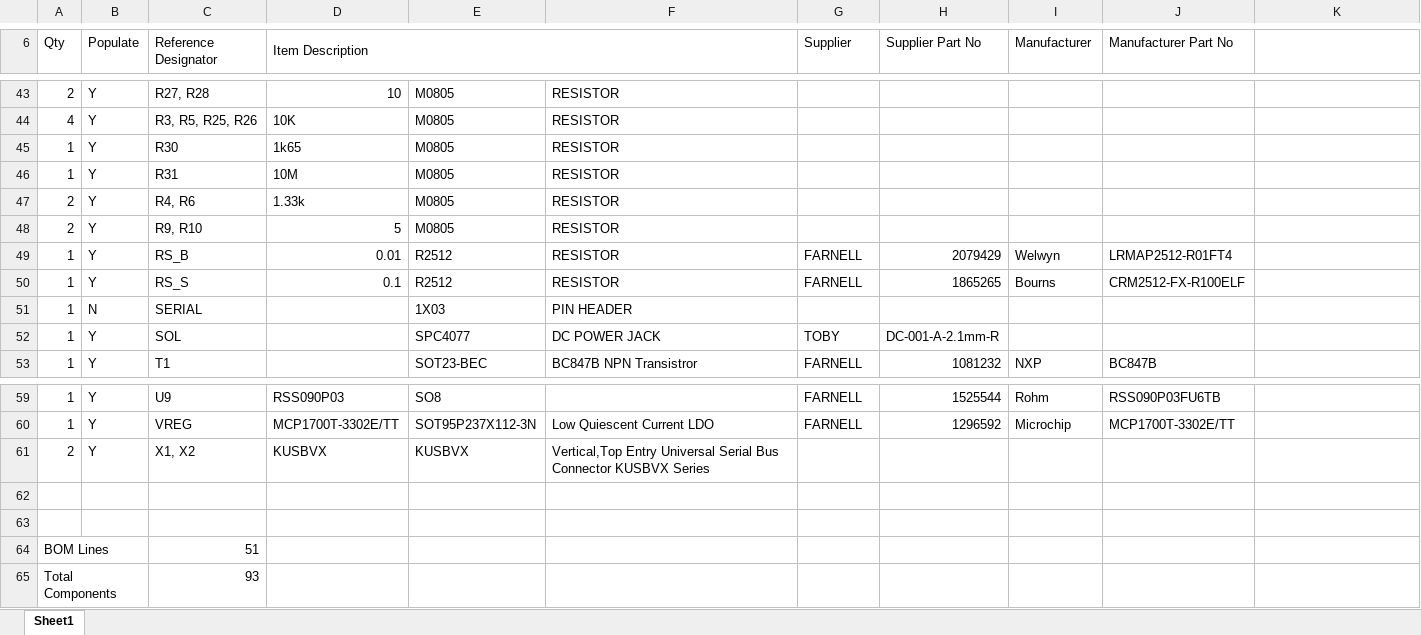
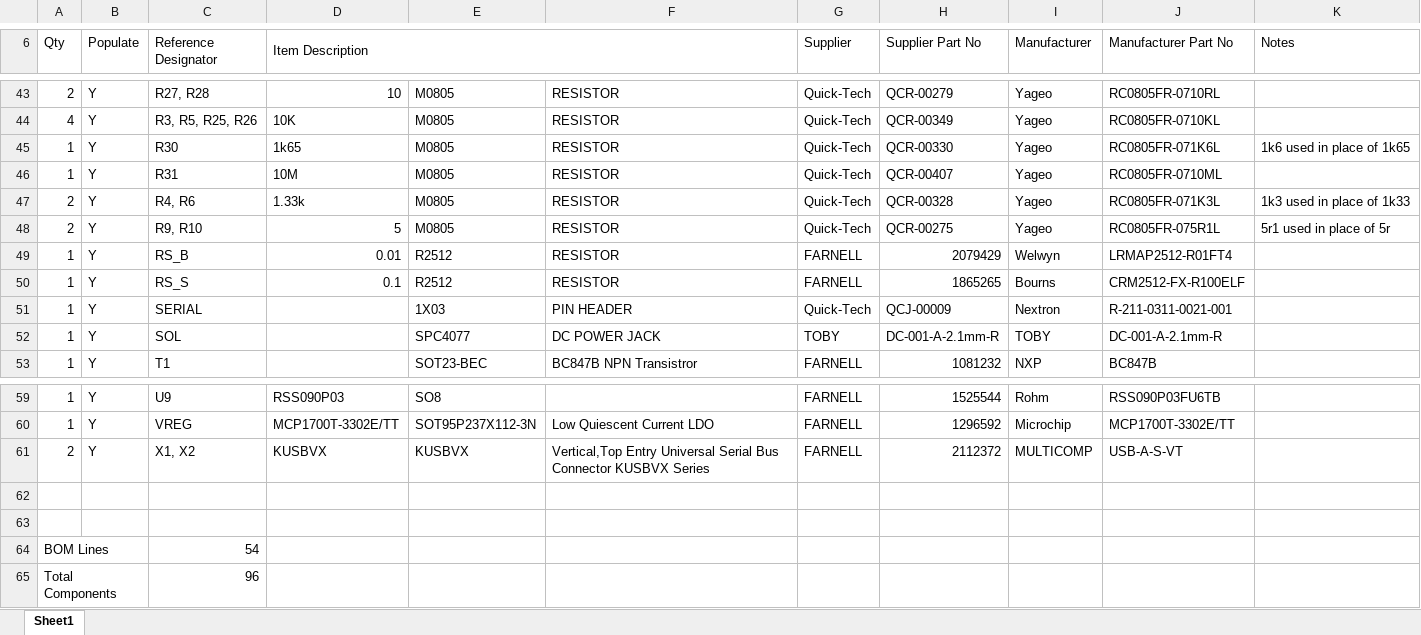
Before and after one commit to equinoxorg/standalone_v2, an Excel workbook: Hardware/production/home_bom.xlsx, sheet Sheet1, drawn as a sheet; only a part is shown, gaps mark what is left out; values as stored, in another font and other column widths than the file's, no cell formats; the diff covers the shown part only; the diff names each change by its address in the sheet, - before the commit and + after, or states it on an @@ line.

Commit message:
Updated Home Bill of Materials
Part numbers for all items now up-to-date and Quick-Tech catalogue parts
have been used.

```diff
--- a/Hardware/production/home_bom.xlsx (sheet Sheet1)
+++ b/Hardware/production/home_bom.xlsx (sheet Sheet1)
-K6: (empty)
+K6: Notes
-G43:G48 (Supplier): (empty)
+G43:G48 (Supplier): Quick-Tech
-H43 (Supplier Part No): (empty)
+H43 (Supplier Part No): QCR-00279
-I43:I48 (Manufacturer): (empty)
+I43:I48 (Manufacturer): Yageo
-J43 (Manufacturer Part No): (empty)
+J43 (Manufacturer Part No): RC0805FR-0710RL
-H44 (Supplier Part No): (empty)
+H44 (Supplier Part No): QCR-00349
-J44 (Manufacturer Part No): (empty)
+J44 (Manufacturer Part No): RC0805FR-0710KL
-H45 (Supplier Part No): (empty)
+H45 (Supplier Part No): QCR-00330
-J45 (Manufacturer Part No): (empty)
+J45 (Manufacturer Part No): RC0805FR-071K6L
-K45 (Notes): (empty)
+K45 (Notes): 1k6 used in place of 1k65
-H46 (Supplier Part No): (empty)
+H46 (Supplier Part No): QCR-00407
-J46 (Manufacturer Part No): (empty)
+J46 (Manufacturer Part No): RC0805FR-0710ML
-H47 (Supplier Part No): (empty)
+H47 (Supplier Part No): QCR-00328
-J47 (Manufacturer Part No): (empty)
+J47 (Manufacturer Part No): RC0805FR-071K3L
-K47 (Notes): (empty)
+K47 (Notes): 1k3 used in place of 1k33
-H48 (Supplier Part No): (empty)
+H48 (Supplier Part No): QCR-00275
-J48 (Manufacturer Part No): (empty)
+J48 (Manufacturer Part No): RC0805FR-075R1L
-K48 (Notes): (empty)
+K48 (Notes): 5r1 used in place of 5r
-B51 (Populate): N
+B51 (Populate): Y
-G51 (Supplier): (empty)
+G51 (Supplier): Quick-Tech
-H51 (Supplier Part No): (empty)
+H51 (Supplier Part No): QCJ-00009
-I51 (Manufacturer): (empty)
+I51 (Manufacturer): Nextron
-J51 (Manufacturer Part No): (empty)
+J51 (Manufacturer Part No): R-211-0311-0021-001
-I52 (Manufacturer): (empty)
+I52 (Manufacturer): TOBY
-J52 (Manufacturer Part No): (empty)
+J52 (Manufacturer Part No): DC-001-A-2.1mm-R
-G61 (Supplier): (empty)
+G61 (Supplier): FARNELL
-H61 (Supplier Part No): (empty)
+H61 (Supplier Part No): 2112372
-I61 (Manufacturer): (empty)
+I61 (Manufacturer): MULTICOMP
-J61 (Manufacturer Part No): (empty)
+J61 (Manufacturer Part No): USB-A-S-VT
-C64 (Reference Designator): 51
+C64 (Reference Designator): 54
-C65 (Reference Designator): 93
+C65 (Reference Designator): 96
```
Also changed, not shown: 55 edited cells elsewhere in this sheet, cell formats, 2 other files.
